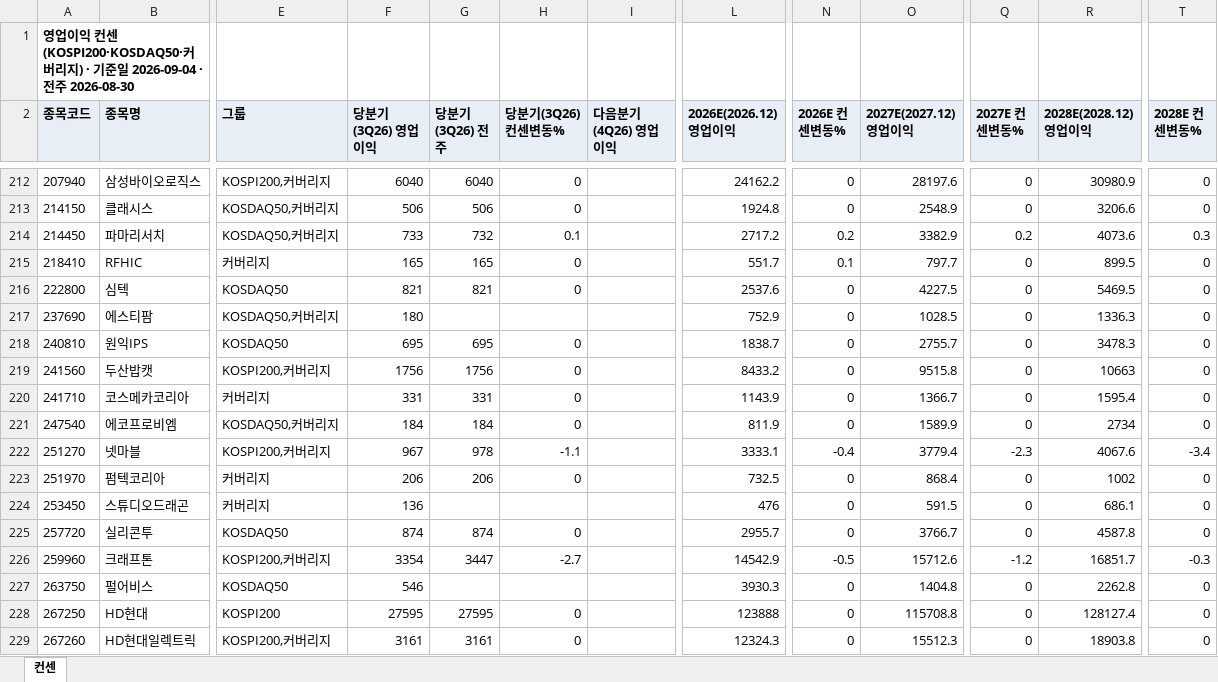
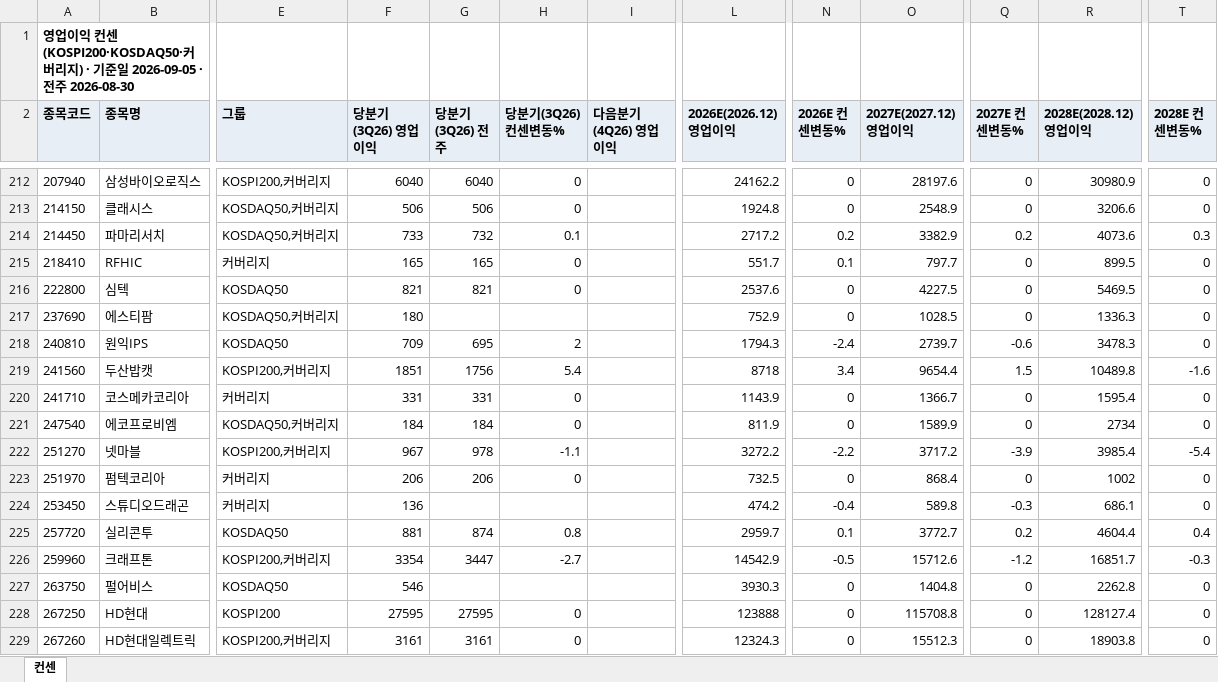
Before and after one commit to gschoie/GS-DB2, an Excel workbook: telegram_research_dashboard/static/consensus_full.xlsx, sheet 컨센, drawn as a sheet; only a part is shown, gaps mark what is left out; values as stored, in another font and other column widths than the file's, no borders; the diff covers the shown part only; the diff names each change by its address in the sheet, - before the commit and + after, or states it on an @@ line.

```diff
--- a/telegram_research_dashboard/static/consensus_full.xlsx (sheet 컨센)
+++ b/telegram_research_dashboard/static/consensus_full.xlsx (sheet 컨센)
-A1 (종목코드): …일 2026-09-04 · 전…
+A1 (종목코드): …일 2026-09-05 · 전…
-F218 (당분기(3Q26) 영업이익): 695
+F218 (당분기(3Q26) 영업이익): 709
-H218 (당분기(3Q26) 컨센변동%): 0
+H218 (당분기(3Q26) 컨센변동%): 2
-L218 (2026E(2026.12) 영업이익): 1838.7
+L218 (2026E(2026.12) 영업이익): 1794.3
-N218 (2026E 컨센변동%): 0
+N218 (2026E 컨센변동%): -2.4
-O218 (2027E(2027.12) 영업이익): 2755.7
+O218 (2027E(2027.12) 영업이익): 2739.7
-Q218 (2027E 컨센변동%): 0
+Q218 (2027E 컨센변동%): -0.6
-F219 (당분기(3Q26) 영업이익): 1756
+F219 (당분기(3Q26) 영업이익): 1851
-H219 (당분기(3Q26) 컨센변동%): 0
+H219 (당분기(3Q26) 컨센변동%): 5.4
-L219 (2026E(2026.12) 영업이익): 8433.2
+L219 (2026E(2026.12) 영업이익): 8718
-N219 (2026E 컨센변동%): 0
+N219 (2026E 컨센변동%): 3.4
-O219 (2027E(2027.12) 영업이익): 9515.8
+O219 (2027E(2027.12) 영업이익): 9654.4
-Q219 (2027E 컨센변동%): 0
+Q219 (2027E 컨센변동%): 1.5
-R219 (2028E(2028.12) 영업이익): 10663
+R219 (2028E(2028.12) 영업이익): 10489.8
-T219 (2028E 컨센변동%): 0
+T219 (2028E 컨센변동%): -1.6
-L222 (2026E(2026.12) 영업이익): 3333.1
+L222 (2026E(2026.12) 영업이익): 3272.2
-N222 (2026E 컨센변동%): -0.4
+N222 (2026E 컨센변동%): -2.2
-O222 (2027E(2027.12) 영업이익): 3779.4
+O222 (2027E(2027.12) 영업이익): 3717.2
-Q222 (2027E 컨센변동%): -2.3
+Q222 (2027E 컨센변동%): -3.9
-R222 (2028E(2028.12) 영업이익): 4067.6
+R222 (2028E(2028.12) 영업이익): 3985.4
-T222 (2028E 컨센변동%): -3.4
+T222 (2028E 컨센변동%): -5.4
-L224 (2026E(2026.12) 영업이익): 476
+L224 (2026E(2026.12) 영업이익): 474.2
-N224 (2026E 컨센변동%): 0
+N224 (2026E 컨센변동%): -0.4
-O224 (2027E(2027.12) 영업이익): 591.5
+O224 (2027E(2027.12) 영업이익): 589.8
-Q224 (2027E 컨센변동%): 0
+Q224 (2027E 컨센변동%): -0.3
-F225 (당분기(3Q26) 영업이익): 874
+F225 (당분기(3Q26) 영업이익): 881
-H225 (당분기(3Q26) 컨센변동%): 0
+H225 (당분기(3Q26) 컨센변동%): 0.8
-L225 (2026E(2026.12) 영업이익): 2955.7
+L225 (2026E(2026.12) 영업이익): 2959.7
-N225 (2026E 컨센변동%): 0
+N225 (2026E 컨센변동%): 0.1
-O225 (2027E(2027.12) 영업이익): 3766.7
+O225 (2027E(2027.12) 영업이익): 3772.7
-Q225 (2027E 컨센변동%): 0
+Q225 (2027E 컨센변동%): 0.2
-R225 (2028E(2028.12) 영업이익): 4587.8
+R225 (2028E(2028.12) 영업이익): 4604.4
-T225 (2028E 컨센변동%): 0
+T225 (2028E 컨센변동%): 0.4
```
Also changed, not shown: 84 edited cells elsewhere in this sheet, 2 other files.
